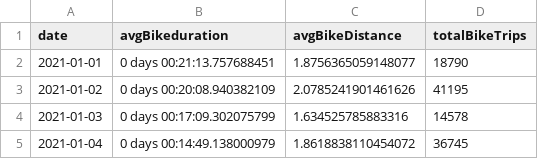
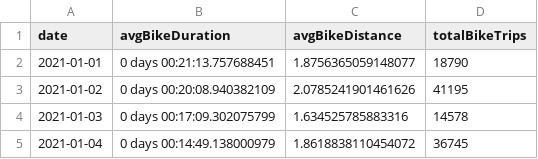
Before and after one commit to joshbenzon/bike-storms, a CSV file: data/bike_data.csv, drawn as a sheet; only a part is shown.

Commit message:
changed duration to be in seconds

```diff
--- a/data/bike_data.csv
+++ b/data/bike_data.csv
@@ -1,2 +1,2 @@
-date,avgBikeduration,avgBikeDistance,totalBikeTrips
+date,avgBikeDuration,avgBikeDistance,totalBikeTrips
 2021-01-01,0 days 00:21:13.757688451,1.8756365059148077,18790
```
Also changed, not shown: 3 other files.
